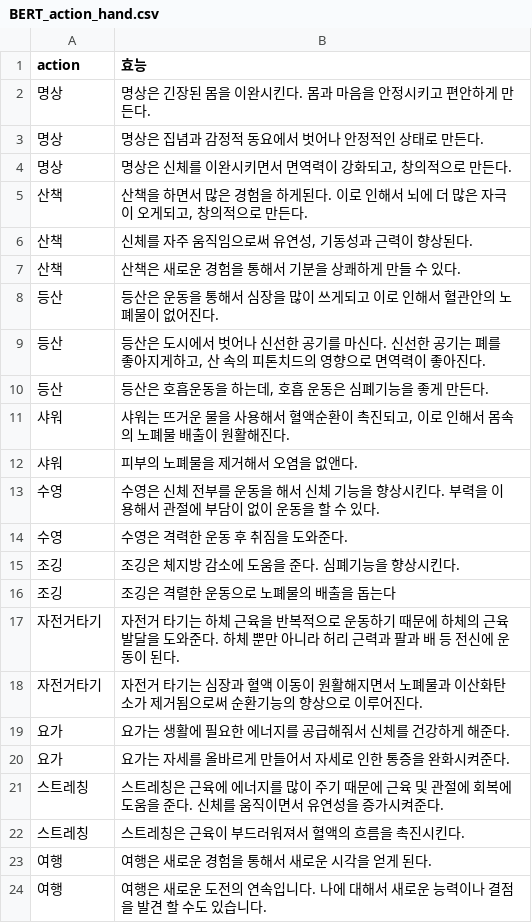
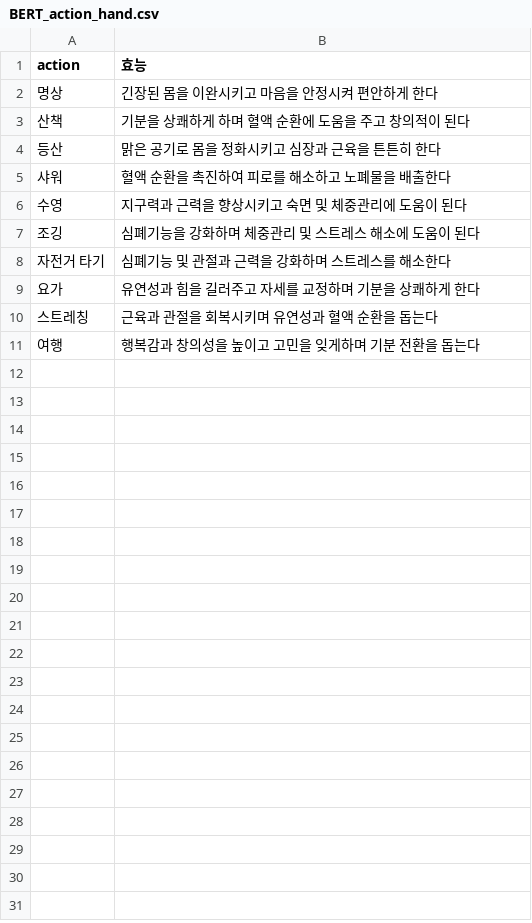
Before and after one commit to sigongjoa/BERT_simi, a CSV file: data/BERT_action_hand.csv, drawn as a sheet.

Commit message:
감정 , 상품 , 행동 수치화
나중에 hand labelding으로 수치화 확인

```diff
--- a/data/BERT_action_hand.csv
+++ b/data/BERT_action_hand.csv
@@ -1,24 +1,11 @@
 action,효능
-명상,명상은 긴장된 몸을 이완시킨다. 몸과 마음을 안정시키고 편안하게 만든다.
-명상,명상은 집념과 감정적 동요에서 벗어나 안정적인 상태로 만든다.
-명상,"명상은 신체를 이완시키면서 면역력이 강화되고, 창의적으로 만든다."
-산책,"산책을 하면서 많은 경험을 하게된다. 이로 인해서 뇌에 더 많은 자극이 오게되고, 창의적으로 만든다."
-산책,"신체를 자주 움직임으로써 유연성, 기동성과 근력이 향상된다. "
-산책,산책은 새로운 경험을 통해서 기분을 상쾌하게 만들 수 있다.
-등산,등산은 운동을 통해서 심장을 많이 쓰게되고 이로 인해서 혈관안의 노폐물이 없어진다.
-등산,"등산은 도시에서 벗어나 신선한 공기를 마신다. 신선한 공기는 폐를 좋아지게하고, 산 속의 피톤치드의 영향으로 면역력이 좋아진다."
-등산,"등산은 호흡운동을 하는데, 호흡 운동은 심폐기능을 좋게 만든다."
-샤워,"샤워는 뜨거운 물을 사용해서 혈액순환이 촉진되고, 이로 인해서 몸속의 노폐물 배출이 원활해진다."
-샤워,피부의 노폐물을 제거해서 오염을 없앤다.
-수영,수영은 신체 전부를 운동을 해서 신체 기능을 향상시킨다. 부력을 이용해서 관절에 부담이 없이 운동을 할 수 있다.
-수영,수영은 격력한 운동 후 취짐을 도와준다.
-조깅,조깅은 체지방 감소에 도움을 준다. 심폐기능을 향상시킨다.
-조깅,조깅은 격렬한 운동으로 노폐물의 배출을 돕는다
-자전거타기,자전거 타기는 하체 근육을 반복적으로 운동하기 때문에 하체의 근육 발달을 도와준다. 하체 뿐만 아니라 허리 근력과 팔과 배 등 전신에 운동이 된다.
-자전거타기,자전거 타기는 심장과 혈액 이동이 원활해지면서 노폐물과 이산화탄소가 제거됨으로써 순환기능의 향상으로 이루어진다.
-요가,요가는 생활에 필요한 에너지를 공급해줘서 신체를 건강하게 해준다.
-요가,요가는 자세를 올바르게 만들어서 자세로 인한 통증을 완화시켜준다.
-스트레칭,스트레칭은 근육에 에너지를 많이 주기 때문에 근육 및 관절에 회복에 도움을 준다. 신체를 움직이면서 유연성을 증가시켜준다.
-스트레칭,스트레칭은 근육이 부드러워져서 혈액의 흐름을 촉진시킨다.
-여행,여행은 새로운 경험을 통해서 새로운 시각을 얻게 된다.
-여행,여행은 새로운 도전의 연속입니다. 나에 대해서 새로운 능력이나 결점을 발견 할 수도 있습니다.
+명상, 긴장된 몸을 이완시키고 마음을 안정시켜 편안하게 한다
+산책, 기분을 상쾌하게 하며 혈액 순환에 도움을 주고 창의적이 된다
+등산, 맑은 공기로 몸을 정화시키고 심장과 근육을 튼튼히 한다
+샤워, 혈액 순환을 촉진하여 피로를 해소하고 노폐물을 배출한다
+수영, 지구력과 근력을 향상시키고 숙면 및 체중관리에 도움이 된다
+조깅, 심폐기능을 강화하며 체중관리 및 스트레스 해소에 도움이 된다
+자전거 타기, 심폐기능 및 관절과 근력을 강화하며 스트레스를 해소한다
+요가, 유연성과 힘을 길러주고 자세를 교정하며 기분을 상쾌하게 한다
+스트레칭, 근육과 관절을 회복시키며 유연성과 혈액 순환을 돕는다
+여행, 행복감과 창의성을 높이고 고민을 잊게하며 기분 전환을 돕는다
```
Also changed, not shown: data/BERT_dims.csv, 18 other files.
